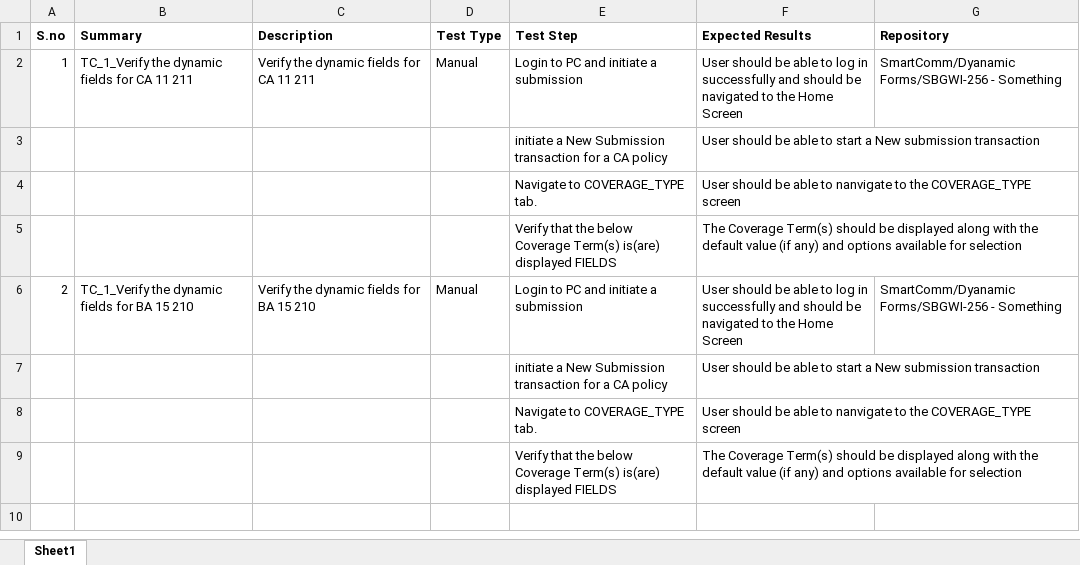
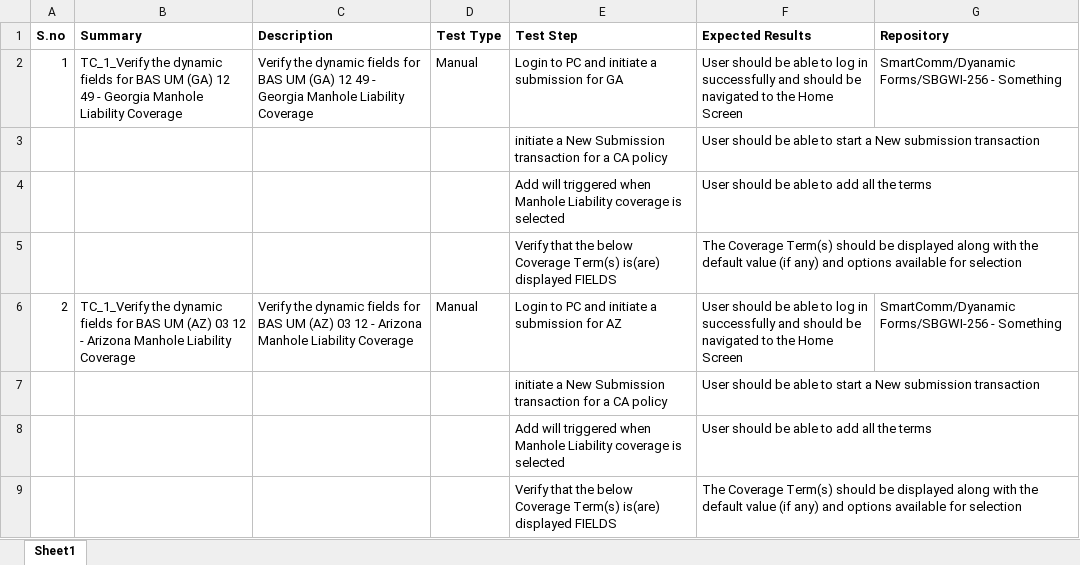
Before and after one commit to feecon12/FileSystemProcessor, an Excel workbook: generated-output.xlsx, sheet Sheet1, drawn as a sheet; values as stored, in another font and other column widths than the file's, no borders; removed rows and columns are numbered as before the commit, all else as after; the diff names each change by its address in the sheet, - before the commit and + after, or states it on an @@ line.

```diff
--- a/generated-output.xlsx (sheet Sheet1)
+++ b/generated-output.xlsx (sheet Sheet1)
-B2 (Summary): …fields for CA 11 211
+B2 (Summary): …fields for BAS UM (GA) 12 49 - Georgia Manhole Liability Coverage
-C2 (Description): …fields for CA 11 211
+C2 (Description): …fields for BAS UM (GA) 12 49 - Georgia Manhole Liability Coverage
-E2 (Test Step): Login to PC and initiate a submission
+E2 (Test Step): Login to PC and initiate a submission for GA
-row 4:  |  |  |  | Navigate to COVERAGE_TYPE tab. | User should be able to nanvigate to the COVERAGE_TYPE screen
+row 4:  |  |  |  | Add will triggered when Manhole Liability coverage is selected | User should be able to add all the terms
-B6 (Summary): …fields for BA 15 210
+B6 (Summary): …fields for BAS UM (AZ) 03 12 - Arizona Manhole Liability Coverage
-C6 (Description): …fields for BA 15 210
+C6 (Description): …fields for BAS UM (AZ) 03 12 - Arizona Manhole Liability Coverage
-E6 (Test Step): Login to PC and initiate a submission
+E6 (Test Step): Login to PC and initiate a submission for AZ
-row 8:  |  |  |  | Navigate to COVERAGE_TYPE tab. | User should be able to nanvigate to the COVERAGE_TYPE screen
+row 8:  |  |  |  | Add will triggered when Manhole Liability coverage is selected | User should be able to add all the terms
```
Also changed, not shown: inputTemplate.xlsx, 11 other files.
